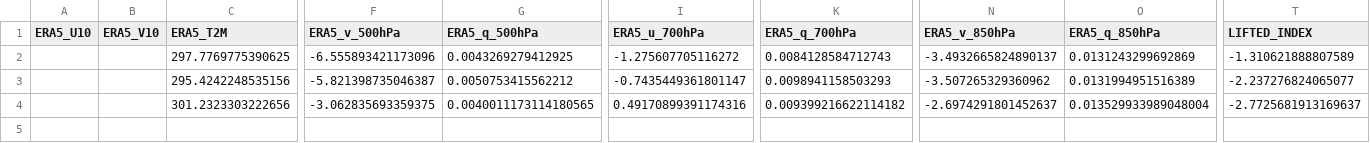
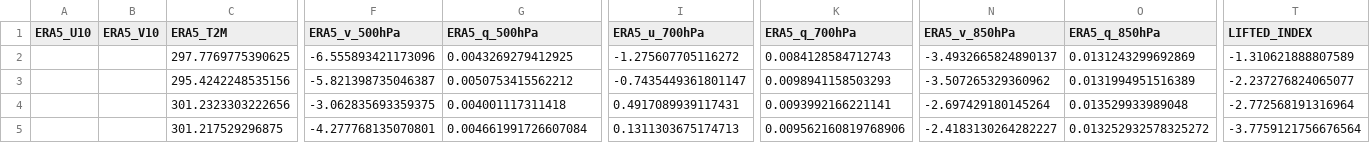
Before and after one commit to Aprameya05/CSIR-Thunderstorm-Bengaluru, a CSV file: data/gfs_realtime_43295.csv, drawn as a sheet; only a part is shown, gaps mark what is left out; rows hold the shown columns only; the diff names each change by its address in the sheet, - before the commit and + after, or states it on an @@ line.

```diff
--- a/data/gfs_realtime_43295.csv
+++ b/data/gfs_realtime_43295.csv
-G4 (ERA5_q_500hPa): 0.0040011173114180565
+G4 (ERA5_q_500hPa): 0.004001117311418
-I4 (ERA5_u_700hPa): 0.49170899391174316
+I4 (ERA5_u_700hPa): 0.4917089939117431
-K4 (ERA5_q_700hPa): 0.009399216622114182
+K4 (ERA5_q_700hPa): 0.0093992166221141
-N4 (ERA5_v_850hPa): -2.6974291801452637
+N4 (ERA5_v_850hPa): -2.697429180145264
-O4 (ERA5_q_850hPa): 0.013529933989048004
+O4 (ERA5_q_850hPa): 0.013529933989048
-T4 (LIFTED_INDEX): -2.7725681913169637
+T4 (LIFTED_INDEX): -2.772568191316964
+row 5:  |  | 301.217529296875 | -4.277768135070801 | 0.004661991726607084 | 0.1311303675174713 | 0.009562160819768906 | -2.4183130264282227 | 0.013252932578325272 | -3.7759121756676564
```
Also changed, not shown: data/forecast_log.csv, data/upperair_realtime_43295.csv, 9 other files.
